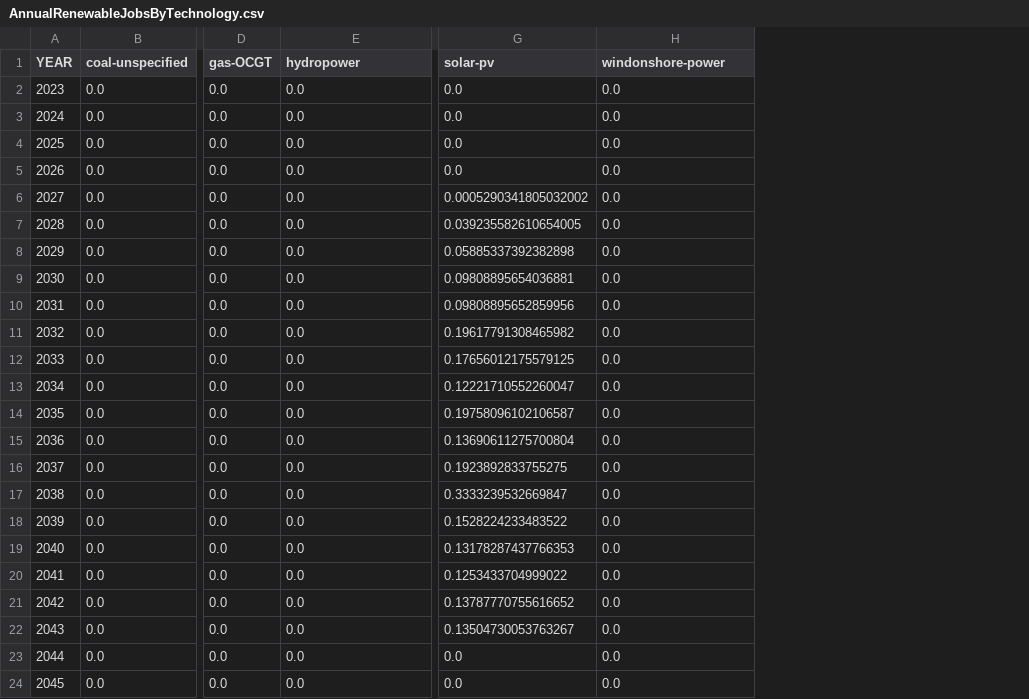
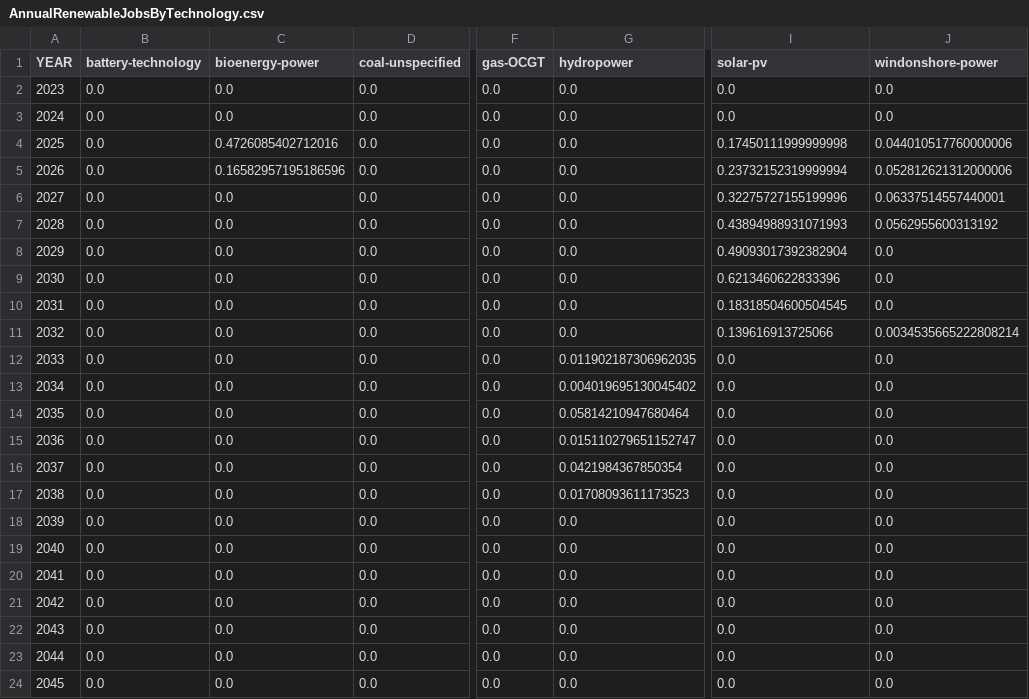
Before and after one commit to transition-zero/tza-V20, a CSV file: outputs/results/HTI/HTI-BAU/AnnualRenewableJobsByTechnology.csv, drawn as a sheet; only a part is shown, gaps mark what is left out; addresses are those after the commit; the diff names each change by its address in the sheet, - before the commit and + after, or states it on an @@ line.

```diff
--- a/outputs/results/HTI/HTI-BAU/AnnualRenewableJobsByTechnology.csv
+++ b/outputs/results/HTI/HTI-BAU/AnnualRenewableJobsByTechnology.csv
+column B (battery-technology), rows 2-24: all 0.0
+column C (bioenergy-power), rows 2-24: 0.0 | 0.0 | 0.4726085402712016 | 0.16582957195186596 | 0.0 | 0.0 | 0.0 | 0.0 | 0.0 | 0.0 | 0.0 | 0.0 | 0.0 | 0.0 | 0.0 | 0.0 | 0.0 | 0.0 | 0.0 | 0.0 | 0.0 | 0.0 | 0.0
-I4 (solar-pv): 0.0
+I4 (solar-pv): 0.17450111999999998
-J4 (windonshore-power): 0.0
+J4 (windonshore-power): 0.044010517760000006
-I5 (solar-pv): 0.0
+I5 (solar-pv): 0.23732152319999994
-J5 (windonshore-power): 0.0
+J5 (windonshore-power): 0.052812621312000006
-I6 (solar-pv): 0.0005290341805032002
+I6 (solar-pv): 0.32275727155199996
-J6 (windonshore-power): 0.0
+J6 (windonshore-power): 0.06337514557440001
-I7 (solar-pv): 0.039235582610654005
+I7 (solar-pv): 0.43894988931071993
-J7 (windonshore-power): 0.0
+J7 (windonshore-power): 0.0562955600313192
-I8 (solar-pv): 0.05885337392382898
+I8 (solar-pv): 0.49093017392382904
-I9 (solar-pv): 0.09808895654036881
+I9 (solar-pv): 0.6213460622833396
-I10 (solar-pv): 0.09808895652859956
+I10 (solar-pv): 0.18318504600504545
-I11 (solar-pv): 0.19617791308465982
+I11 (solar-pv): 0.139616913725066
-J11 (windonshore-power): 0.0
+J11 (windonshore-power): 0.0034535665222808214
-G12 (hydropower): 0.0
+G12 (hydropower): 0.011902187306962035
-I12 (solar-pv): 0.17656012175579125
+I12 (solar-pv): 0.0
-G13 (hydropower): 0.0
+G13 (hydropower): 0.004019695130045402
-I13 (solar-pv): 0.12221710552260047
+I13 (solar-pv): 0.0
-G14 (hydropower): 0.0
+G14 (hydropower): 0.05814210947680464
-I14 (solar-pv): 0.19758096102106587
+I14 (solar-pv): 0.0
-G15 (hydropower): 0.0
+G15 (hydropower): 0.015110279651152747
-I15 (solar-pv): 0.13690611275700804
+I15 (solar-pv): 0.0
-G16 (hydropower): 0.0
+G16 (hydropower): 0.0421984367850354
-I16 (solar-pv): 0.1923892833755275
+I16 (solar-pv): 0.0
-G17 (hydropower): 0.0
+G17 (hydropower): 0.01708093611173523
-I17 (solar-pv): 0.3333239532669847
+I17 (solar-pv): 0.0
-I18 (solar-pv): 0.1528224233483522
+I18 (solar-pv): 0.0
-I19 (solar-pv): 0.13178287437766353
+I19 (solar-pv): 0.0
-I20 (solar-pv): 0.1253433704999022
+I20 (solar-pv): 0.0
-I21 (solar-pv): 0.13787770755616652
+I21 (solar-pv): 0.0
-I22 (solar-pv): 0.13504730053763267
+I22 (solar-pv): 0.0
```
Also changed, not shown: outputs/results/HTI/HTI-BAU/AnnualEmissionsByTechnology.csv, outputs/results/HTI/HTI-BAU/AnnualGenerationByTechnology.csv, 45 other files.
